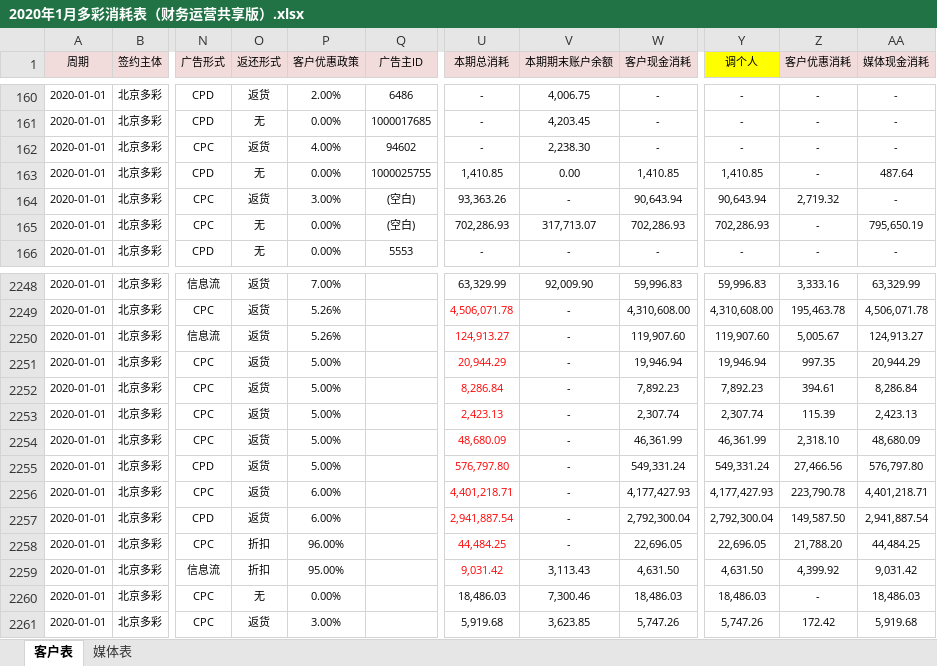
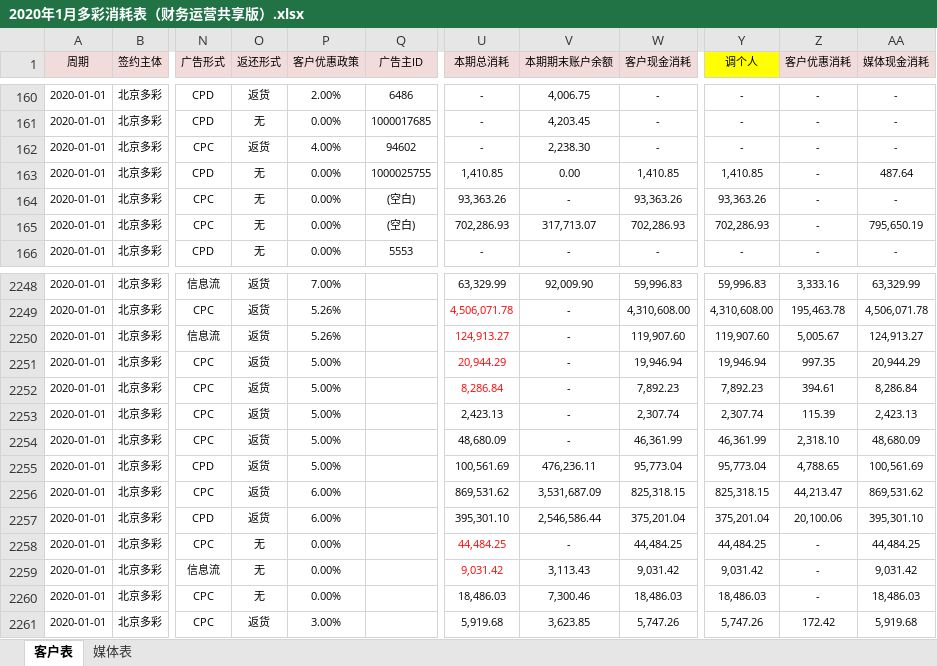
Before and after one commit to o-f-m/-, an Excel workbook: 2020年1月多彩消耗表（财务运营共享版）.xlsx, sheet 客户表, drawn as a sheet; only a part is shown, gaps mark what is left out; values as stored, in another font and other column widths than the file's, no borders; the diff covers the shown part only; the diff names each change by its address in the sheet, - before the commit and + after, or states it on an @@ line.

Commit message:
19年11/12月政策，20年1月政策，20年1月字跳、字节拆消耗

```diff
--- a/2020年1月多彩消耗表（财务运营共享版）.xlsx (sheet 客户表)
+++ b/2020年1月多彩消耗表（财务运营共享版）.xlsx (sheet 客户表)
-O164 (返还形式): 返货
+O164 (返还形式): 无
-P164 (客户优惠政策): 3.00%
+P164 (客户优惠政策): 0.00%
-W164 (客户现金消耗): 90,643.94
+W164 (客户现金消耗): 93,363.26
-Y164 (调个人): 90,643.94
+Y164 (调个人): 93,363.26
-Z164 (客户优惠消耗): 2,719.32
+Z164 (客户优惠消耗): -
-U2253:U2257 text colour: #FF0000
+U2253:U2257 text colour: black
-U2255 (本期总消耗): 576,797.80
+U2255 (本期总消耗): 100,561.69
-V2255 (本期期末账户余额): -
+V2255 (本期期末账户余额): 476,236.11
-W2255 (客户现金消耗): 549,331.24
+W2255 (客户现金消耗): 95,773.04
-Y2255 (调个人): 549,331.24
+Y2255 (调个人): 95,773.04
-Z2255 (客户优惠消耗): 27,466.56
+Z2255 (客户优惠消耗): 4,788.65
-AA2255 (媒体现金消耗): 576,797.80
+AA2255 (媒体现金消耗): 100,561.69
-U2256 (本期总消耗): 4,401,218.71
+U2256 (本期总消耗): 869,531.62
-V2256 (本期期末账户余额): -
+V2256 (本期期末账户余额): 3,531,687.09
-W2256 (客户现金消耗): 4,177,427.93
+W2256 (客户现金消耗): 825,318.15
-Y2256 (调个人): 4,177,427.93
+Y2256 (调个人): 825,318.15
-Z2256 (客户优惠消耗): 223,790.78
+Z2256 (客户优惠消耗): 44,213.47
-AA2256 (媒体现金消耗): 4,401,218.71
+AA2256 (媒体现金消耗): 869,531.62
-U2257 (本期总消耗): 2,941,887.54
+U2257 (本期总消耗): 395,301.10
-V2257 (本期期末账户余额): -
+V2257 (本期期末账户余额): 2,546,586.44
-W2257 (客户现金消耗): 2,792,300.04
+W2257 (客户现金消耗): 375,201.04
-Y2257 (调个人): 2,792,300.04
+Y2257 (调个人): 375,201.04
-Z2257 (客户优惠消耗): 149,587.50
+Z2257 (客户优惠消耗): 20,100.06
-AA2257 (媒体现金消耗): 2,941,887.54
+AA2257 (媒体现金消耗): 395,301.10
-O2258:O2259 (返还形式): 折扣
+O2258:O2259 (返还形式): 无
-P2258 (客户优惠政策): 96.00%
+P2258 (客户优惠政策): 0.00%
-W2258 (客户现金消耗): 22,696.05
+W2258 (客户现金消耗): 44,484.25
-Y2258 (调个人): 22,696.05
+Y2258 (调个人): 44,484.25
-Z2258 (客户优惠消耗): 21,788.20
+Z2258 (客户优惠消耗): -
-P2259 (客户优惠政策): 95.00%
+P2259 (客户优惠政策): 0.00%
-W2259 (客户现金消耗): 4,631.50
+W2259 (客户现金消耗): 9,031.42
-Y2259 (调个人): 4,631.50
+Y2259 (调个人): 9,031.42
-Z2259 (客户优惠消耗): 4,399.92
+Z2259 (客户优惠消耗): -
```
Also changed, not shown: 97 edited cells and cell formats elsewhere in this sheet, sheet 媒体表.
